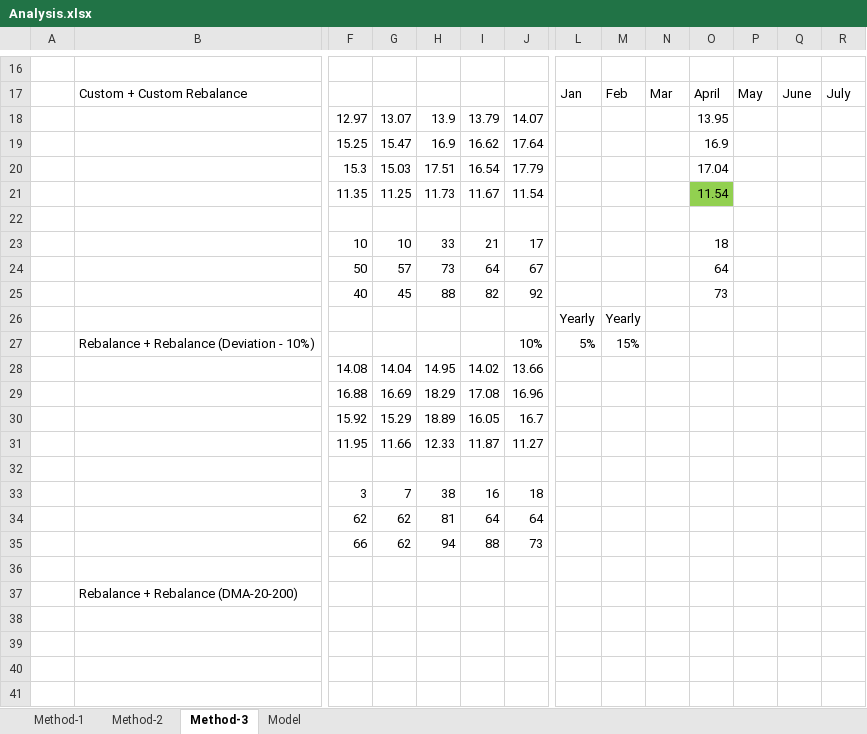
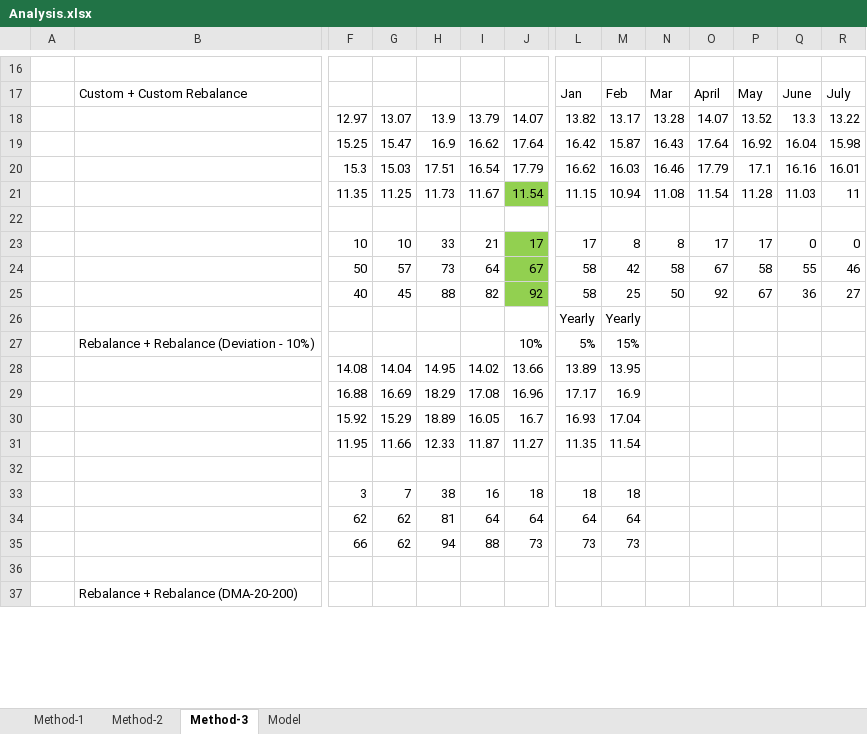
Before and after one commit to deepagargit/mf-analysis, an Excel workbook: Analysis.xlsx, sheet Method-3, drawn as a sheet; only a part is shown, gaps mark what is left out; values as stored, in another font and other column widths than the file's, no borders; removed rows and columns are numbered as before the commit, all else as after; rows hold the shown columns only; the diff covers the shown part only; the diff names each change by its address in the sheet, - before the commit and + after, or states it on an @@ line.

```diff
--- a/Analysis.xlsx (sheet Method-3)
+++ b/Analysis.xlsx (sheet Method-3)
-row 18:  |  | 12.97 | 13.07 | 13.9 | 13.79 | 14.07 |  |  |  | 13.95
-row 19:  |  | 15.25 | 15.47 | 16.9 | 16.62 | 17.64 |  |  |  | 16.9
-row 20:  |  | 15.3 | 15.03 | 17.51 | 16.54 | 17.79 |  |  |  | 17.04
-row 21:  |  | 11.35 | 11.25 | 11.73 | 11.67 | 11.54 |  |  |  | 11.54
+row 18:  |  | 12.97 | 13.07 | 13.9 | 13.79 | 14.07 | 13.82 | 13.17 | 13.28 | 14.07 | 13.52 | 13.3 | 13.22
+row 19:  |  | 15.25 | 15.47 | 16.9 | 16.62 | 17.64 | 16.42 | 15.87 | 16.43 | 17.64 | 16.92 | 16.04 | 15.98
+row 20:  |  | 15.3 | 15.03 | 17.51 | 16.54 | 17.79 | 16.62 | 16.03 | 16.46 | 17.79 | 17.1 | 16.16 | 16.01
+row 21:  |  | 11.35 | 11.25 | 11.73 | 11.67 | 11.54 | 11.15 | 10.94 | 11.08 | 11.54 | 11.28 | 11.03 | 11
-row 23:  |  | 10 | 10 | 33 | 21 | 17 |  |  |  | 18
-row 24:  |  | 50 | 57 | 73 | 64 | 67 |  |  |  | 64
-row 25:  |  | 40 | 45 | 88 | 82 | 92 |  |  |  | 73
+row 23:  |  | 10 | 10 | 33 | 21 | 17 | 17 | 8 | 8 | 17 | 17 | 0 | 0
+row 24:  |  | 50 | 57 | 73 | 64 | 67 | 58 | 42 | 58 | 67 | 58 | 55 | 46
+row 25:  |  | 40 | 45 | 88 | 82 | 92 | 58 | 25 | 50 | 92 | 67 | 36 | 27
-L28: (empty)
+L28: 13.89
-M28: (empty)
+M28: 13.95
-L29: (empty)
+L29: 17.17
-M29: (empty)
+M29: 16.9
-L30: (empty)
+L30: 16.93
-M30: (empty)
+M30: 17.04
-L31: (empty)
+L31: 11.35
-M31: (empty)
+M31: 11.54
-L33: (empty)
+L33: 18
-M33: (empty)
+M33: 18
-L34: (empty)
+L34: 64
-M34: (empty)
+M34: 64
-L35: (empty)
+L35: 73
-M35: (empty)
+M35: 73
-row 38: (empty)
-row 39: (empty)
-row 40: (empty)
-row 41: (empty)
```
Also changed, not shown: 7 added rows and 3 removed rows elsewhere in this sheet, 1 other file.
